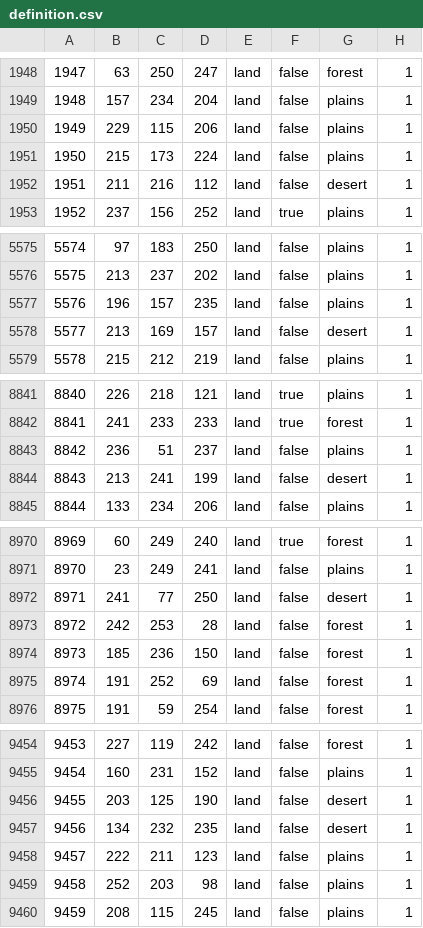
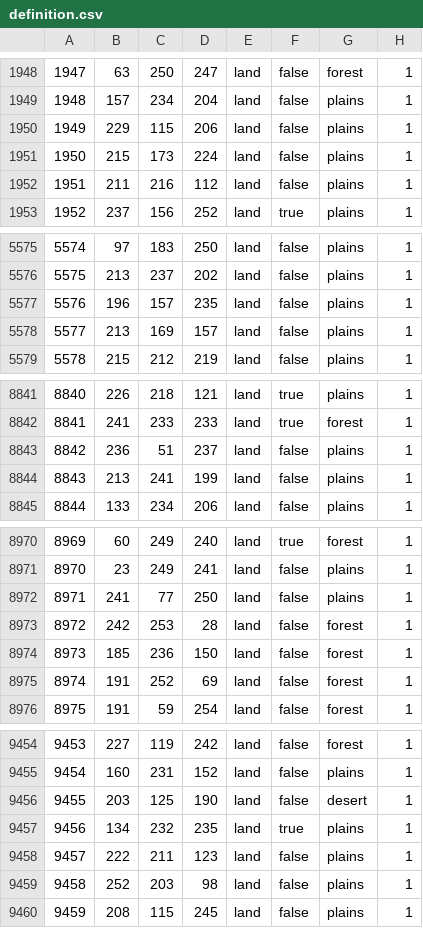
Before and after one commit to Choo-Choo-Oreo/aNCFO_cco, a CSV file: map/definition.csv, drawn as a sheet; only a part is shown, gaps mark what is left out; the diff covers the shown part only.

```diff
--- a/map/definition.csv
+++ b/map/definition.csv
@@ -1951,3 +1951,3 @@
 1950;215;173;224;land;false;plains;1
-1951;211;216;112;land;false;desert;1
+1951;211;216;112;land;false;plains;1
 1952;237;156;252;land;true;plains;1
@@ -5577,3 +5577,3 @@
 5576;196;157;235;land;false;plains;1
-5577;213;169;157;land;false;desert;1
+5577;213;169;157;land;false;plains;1
 5578;215;212;219;land;false;plains;1
@@ -8843,3 +8843,3 @@
 8842;236;51;237;land;false;plains;1
-8843;213;241;199;land;false;desert;1
+8843;213;241;199;land;false;plains;1
 8844;133;234;206;land;false;plains;1
@@ -8971,3 +8971,3 @@
 8970;23;249;241;land;false;plains;1
-8971;241;77;250;land;false;desert;1
+8971;241;77;250;land;false;plains;1
 8972;242;253;28;land;false;forest;1
@@ -9456,3 +9456,3 @@
 9455;203;125;190;land;false;desert;1
-9456;134;232;235;land;false;desert;1
+9456;134;232;235;land;true;plains;1
 9457;222;211;123;land;false;plains;1
```
Also changed, not shown: 13 edited cells elsewhere in this file, map/adjacencies.csv, 54 other files.
